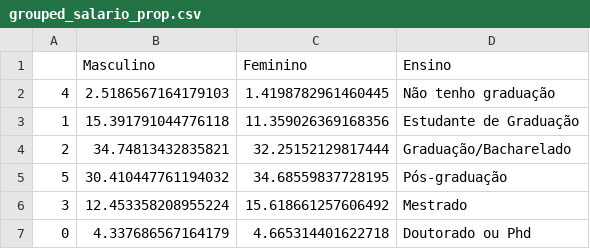
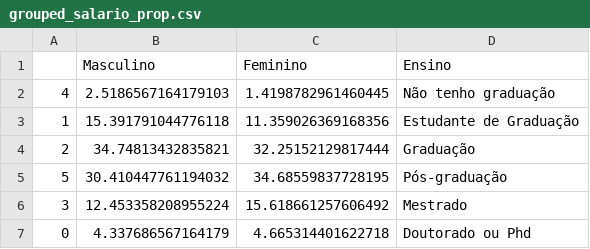
Before and after one commit to FGV-VIS-2025/tarefa-4-mulheres_no_mercado_brasileiro_de_dados, a CSV file: grouped_salario_prop.csv, drawn as a sheet.

```diff
--- a/grouped_salario_prop.csv
+++ b/grouped_salario_prop.csv
@@ -3,3 +3,3 @@
 1,15.391791044776118,11.359026369168356,Estudante de Graduação
-2,34.74813432835821,32.25152129817444,Graduação/Bacharelado
+2,34.74813432835821,32.25152129817444,Graduação
 5,30.410447761194032,34.68559837728195,Pós-graduação
```
Also changed, not shown: 2 other files.
